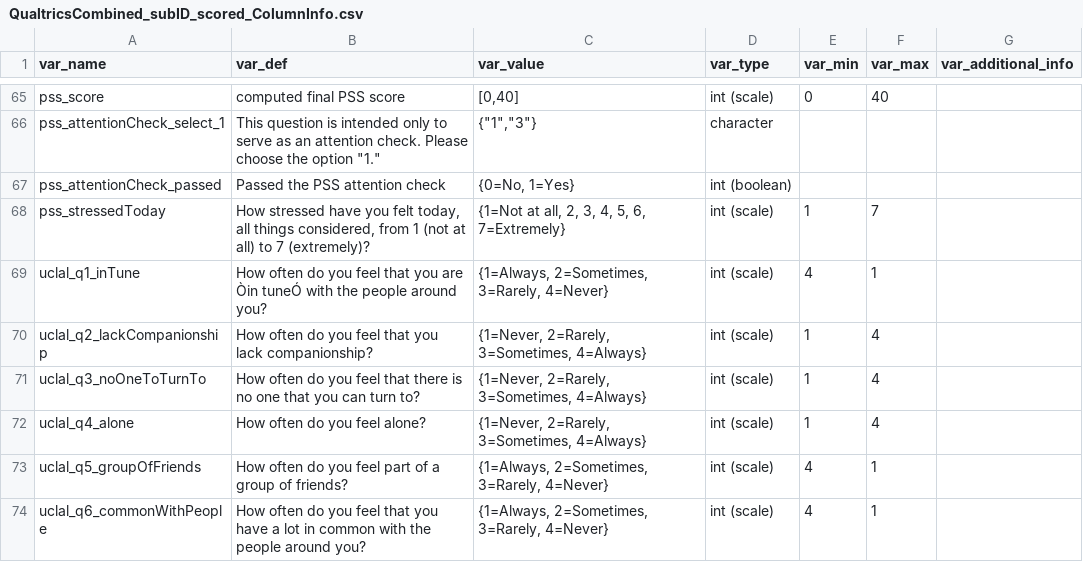
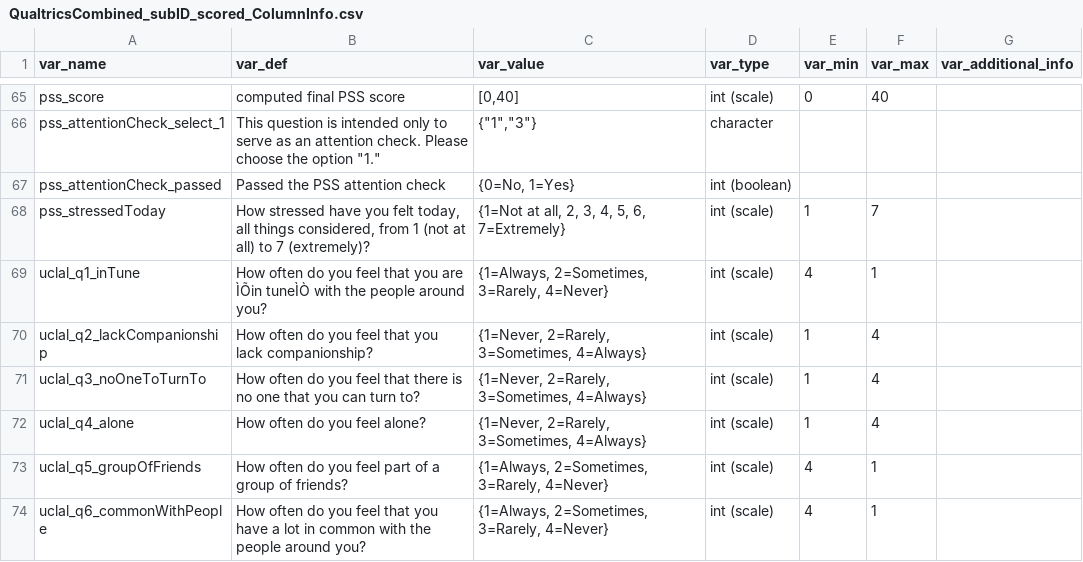
Before and after one commit to sokolhessnerlab/cap, a CSV file: documentation/QualtricsCombined_subID_scored_ColumnInfo.csv, drawn as a sheet; only a part is shown, gaps mark what is left out; the diff covers the shown part only; the diff names each change by its address in the sheet, - before the commit and + after, or states it on an @@ line.

```diff
--- a/documentation/QualtricsCombined_subID_scored_ColumnInfo.csv
+++ b/documentation/QualtricsCombined_subID_scored_ColumnInfo.csv
-B69 (var_def): …you are Òin tuneÓ with the…
+B69 (var_def): …you are ÌÕin tuneÌÒ with the…
```
Also changed, not shown: 1 added row and 6 edited cells elsewhere in this file, documentation/AXallClean_Qualtrics_ColumnInfo.csv, documentation/RDMallClean_Qualtrics_ColumnInfo.csv.
